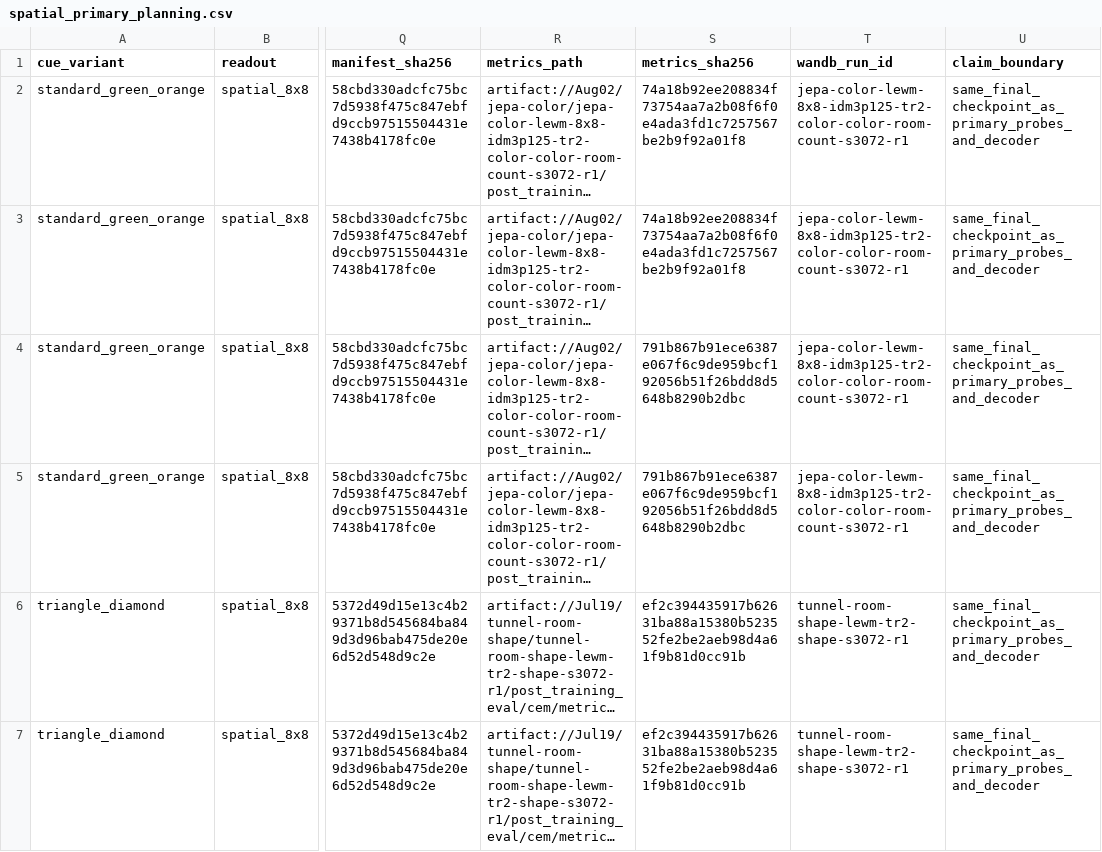
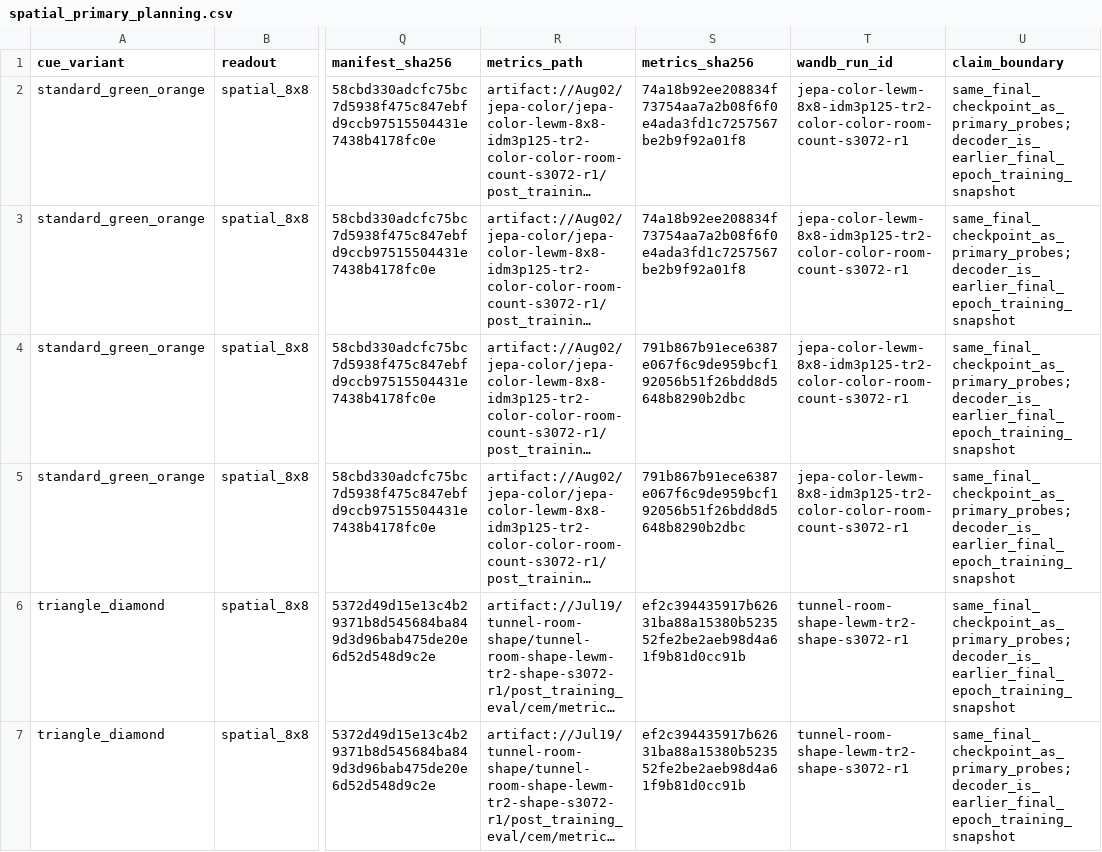
Before and after one commit to YashDagade/jepa_features, a CSV file: paper/NeurIPS Workshop/data/spatial_primary_planning.csv, drawn as a sheet; only a part is shown, gaps mark what is left out; long unchanged cells end in …; the diff covers the shown part only; the diff names each change by its address in the sheet, - before the commit and + after, or states it on an @@ line.

Commit message:
Complete Palette probes, reconstructions, landscapes, and rank planning

```diff
--- a/paper/NeurIPS Workshop/data/spatial_primary_planning.csv
+++ b/paper/NeurIPS Workshop/data/spatial_primary_planning.csv
-U2:U7 (claim_boundary): same_final_checkpoint_as_primary_probes_and_decoder
+U2:U7 (claim_boundary): same_final_checkpoint_as_primary_probes; decoder_is_earlier_final_epoch_training_snapshot
```
Also changed, not shown: 4 added rows and 2 edited cells elsewhere in this file, paper/NeurIPS Workshop/data/lewm_spatial_similarity_summary.csv, paper/NeurIPS Workshop/data/spatial_primary_probes.csv, 22 other files.
